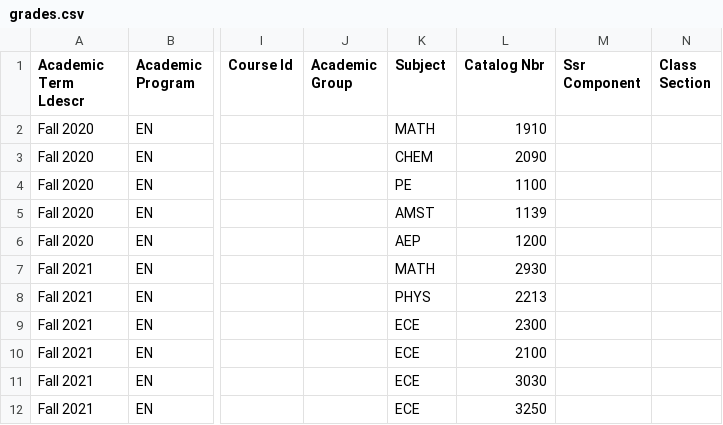
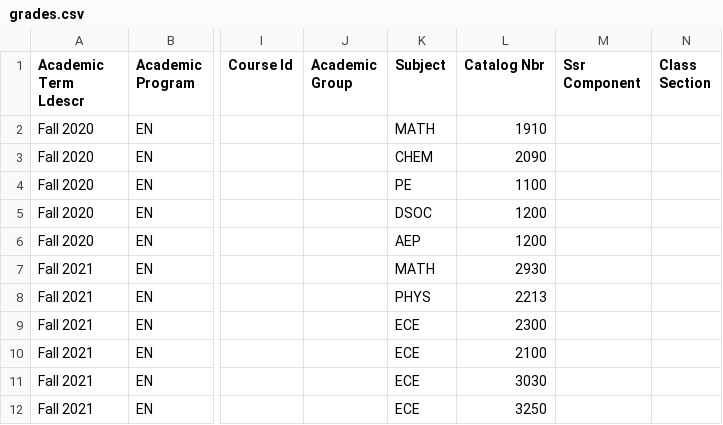
Before and after one commit to Aidan-McNay/ECE_Graduation_Validation, a CSV file: test_data/grades.csv, drawn as a sheet; only a part is shown, gaps mark what is left out; the diff names each change by its address in the sheet, - before the commit and + after, or states it on an @@ line.

Commit message:
Modified test data, added FWS checks

```diff
--- a/test_data/grades.csv
+++ b/test_data/grades.csv
-K5 (Subject): AMST
+K5 (Subject): DSOC
-L5 (Catalog Nbr): 1139
+L5 (Catalog Nbr): 1200
```
Also changed, not shown: 7 other files.
